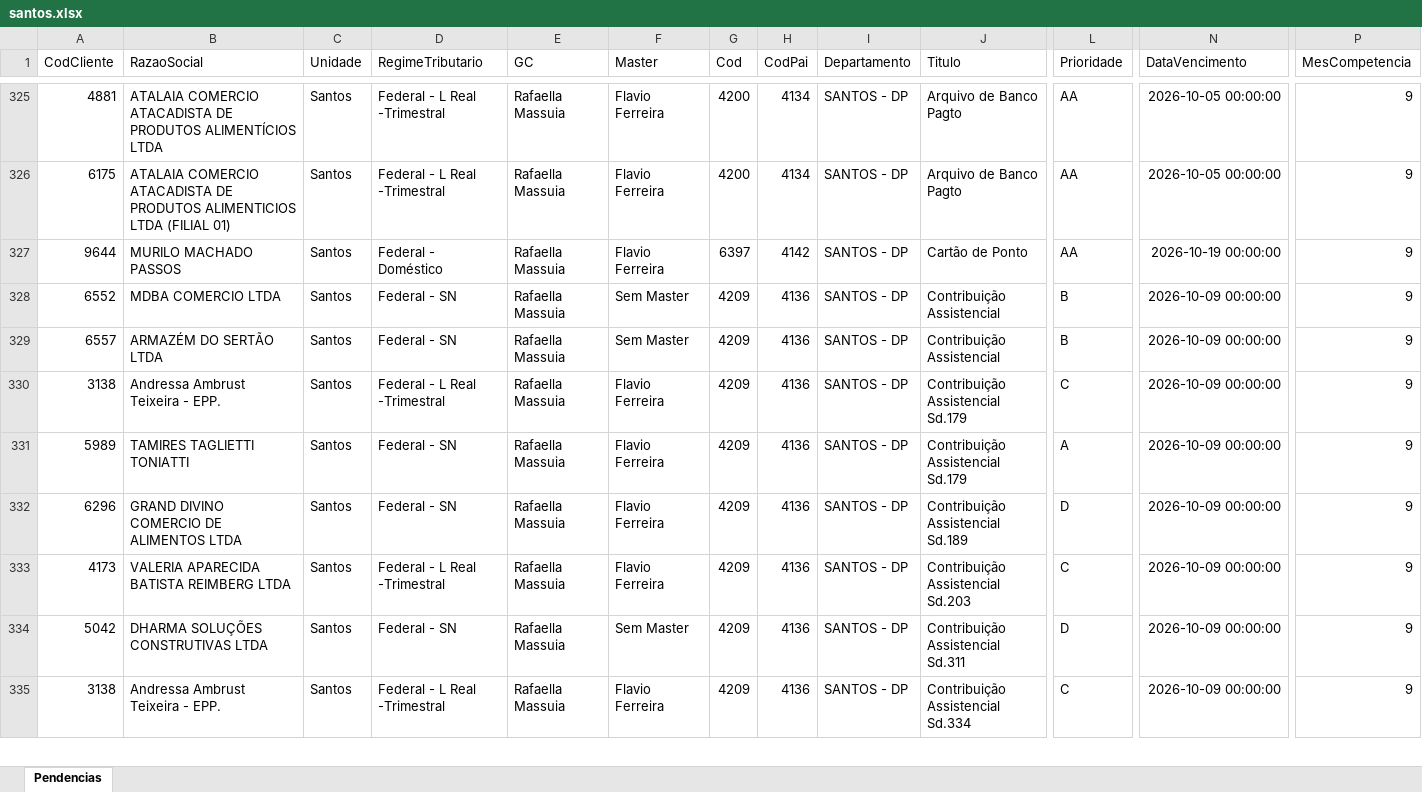
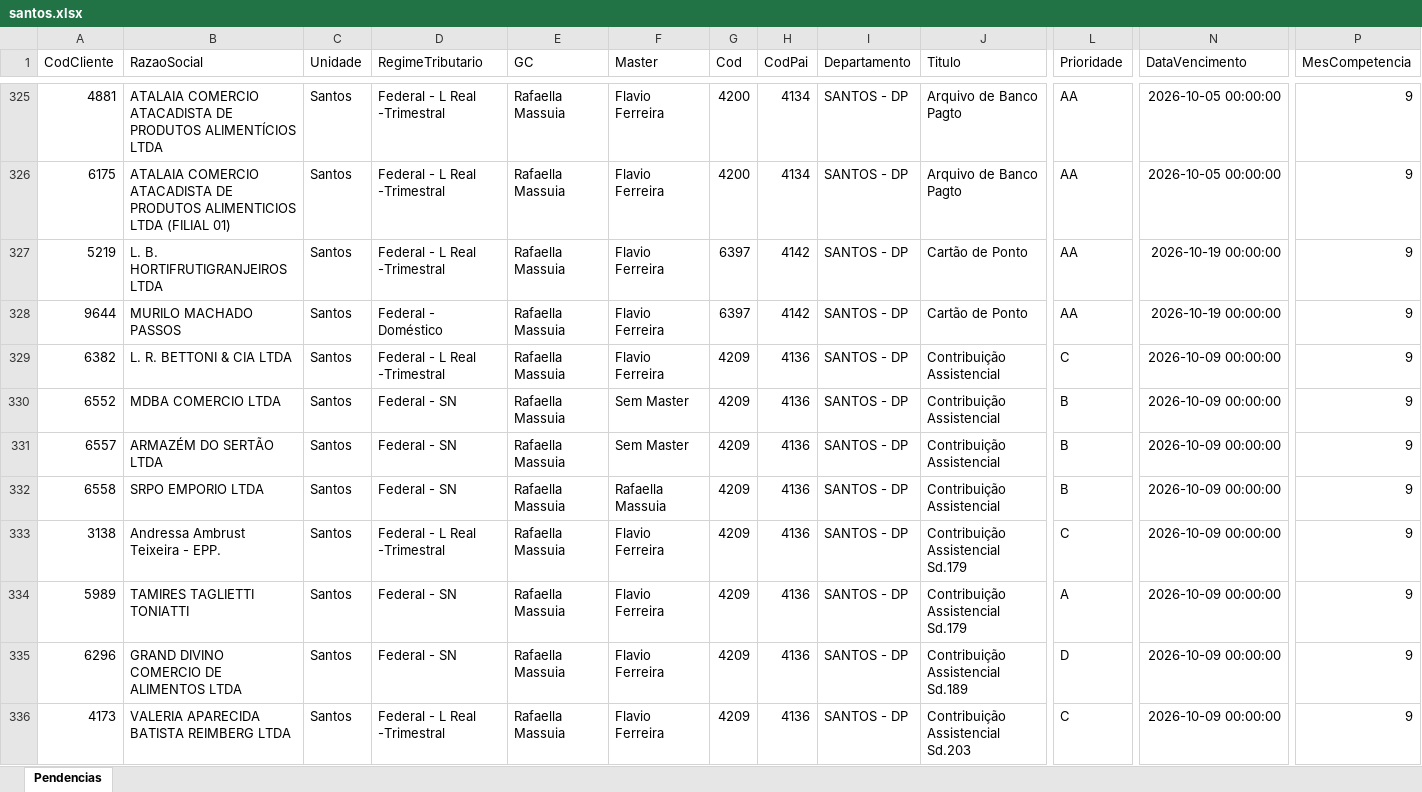
Before and after one commit to Controladoria-MG/Tarefas-baixadas, an Excel workbook: data/base/santos.xlsx, sheet Pendencias, drawn as a sheet; only a part is shown, gaps mark what is left out; the shorter side is filled out with more unchanged rows; values as stored, in another font and other column widths than the file's, no borders; rows hold the shown columns only; the diff covers the shown part only; the diff names each change by its address in the sheet, - before the commit and + after, or states it on an @@ line.

```diff
--- a/data/base/santos.xlsx (sheet Pendencias)
+++ b/data/base/santos.xlsx (sheet Pendencias)
+row 327: 5219 | L. B. HORTIFRUTIGRANJEIROS LTDA | Santos | Federal - L Real -Trimestral | Rafaella Massuia | Flavio Ferreira | 6397 | 4142 | SANTOS - DP | Cartão de Ponto | AA | 2026-10-19 00:00:00 | 9
+row 329: 6382 | L. R. BETTONI & CIA LTDA | Santos | Federal - L Real -Trimestral | Rafaella Massuia | Flavio Ferreira | 4209 | 4136 | SANTOS - DP | Contribuição Assistencial | C | 2026-10-09 00:00:00 | 9
+row 332: 6558 | SRPO EMPORIO LTDA | Santos | Federal - SN | Rafaella Massuia | Rafaella Massuia | 4209 | 4136 | SANTOS - DP | Contribuição Assistencial | B | 2026-10-09 00:00:00 | 9
```
Also changed, not shown: 8 added rows and 8 edited cells elsewhere in this sheet, data/base/goias.xlsx, data/base/rio_de_janeiro.xlsx, 3 other files.
